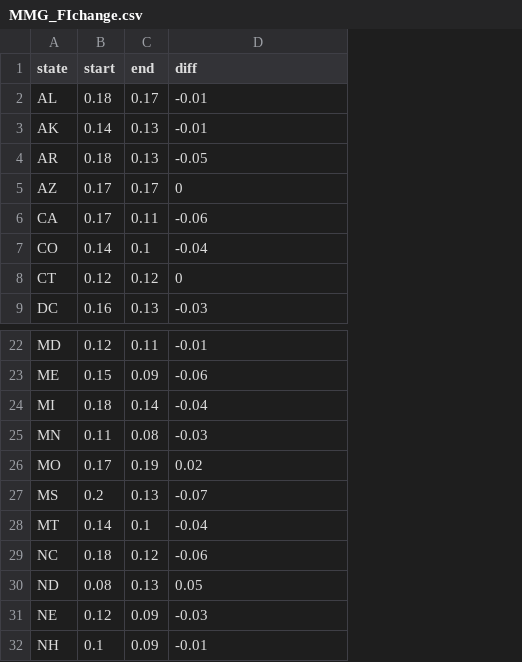
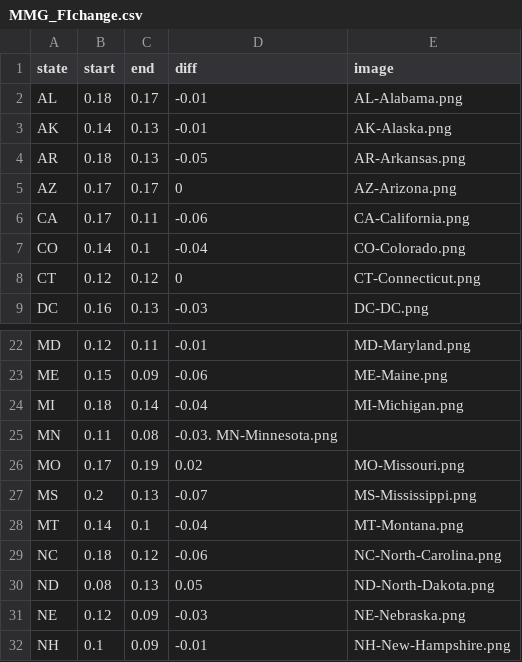
Before and after one commit to peterswi/finalviz, a CSV file: data/MMG_FIchange.csv, drawn as a sheet; only a part is shown, gaps mark what is left out; the diff names each change by its address in the sheet, - before the commit and + after, or states it on an @@ line.

Commit message:
adding images to csv

```diff
--- a/data/MMG_FIchange.csv
+++ b/data/MMG_FIchange.csv
+column E (image), rows 2-9: AL-Alabama.png | AK-Alaska.png | AR-Arkansas.png | AZ-Arizona.png | CA-California.png | CO-Colorado.png | CT-Connecticut.png | DC-DC.png; rows 22-32: MD-Maryland.png | ME-Maine.png | MI-Michigan.png |  | MO-Missouri.png | MS-Mississippi.png | MT-Montana.png | NC-North-Carolina.png | ND-North-Dakota.png | NE-Nebraska.png | NH-New-Hampshire.png
-D25 (diff): -0.03
+D25 (diff): -0.03. MN-Minnesota.png
```
Also changed, not shown: 3 other files.
